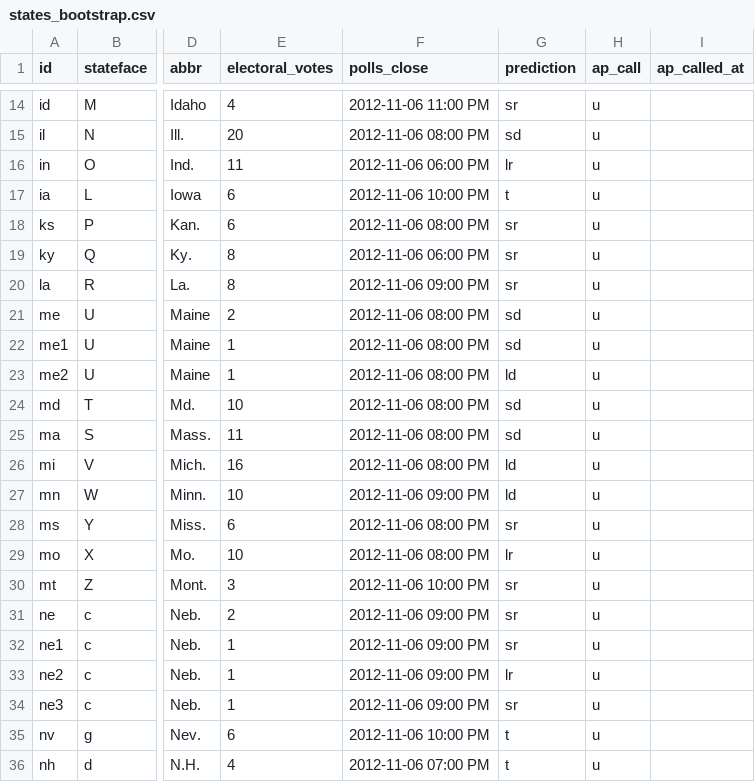
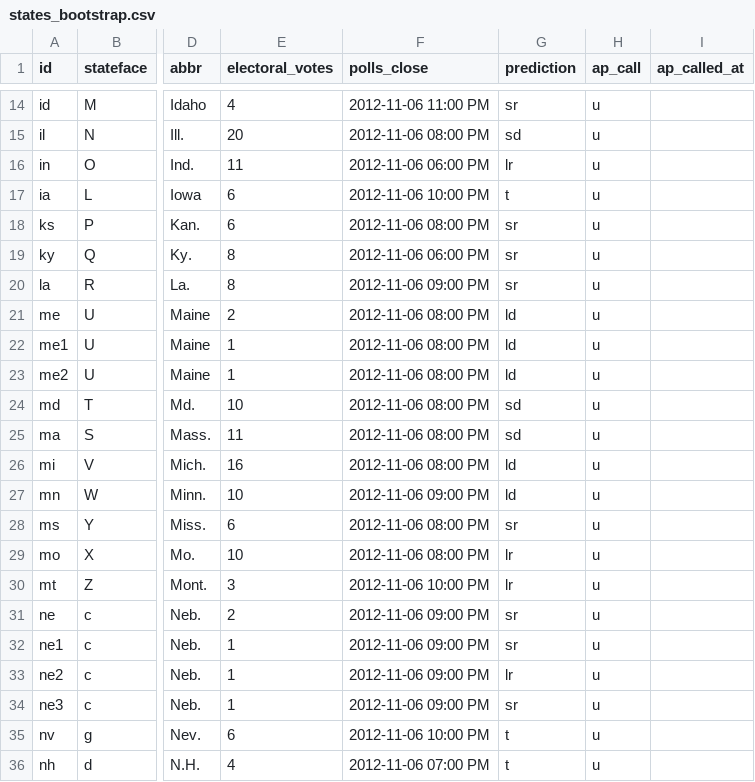
Before and after one commit to nprapps/electris, a CSV file: states_bootstrap.csv, drawn as a sheet; only a part is shown, gaps mark what is left out; the diff covers the shown part only; the diff names each change by its address in the sheet, - before the commit and + after, or states it on an @@ line.

```diff
--- a/states_bootstrap.csv
+++ b/states_bootstrap.csv
-G21:G22 (prediction): sd
+G21:G22 (prediction): ld
-G30 (prediction): sr
+G30 (prediction): lr
```
Also changed, not shown: 9 edited cells elsewhere in this file, 2 other files.
